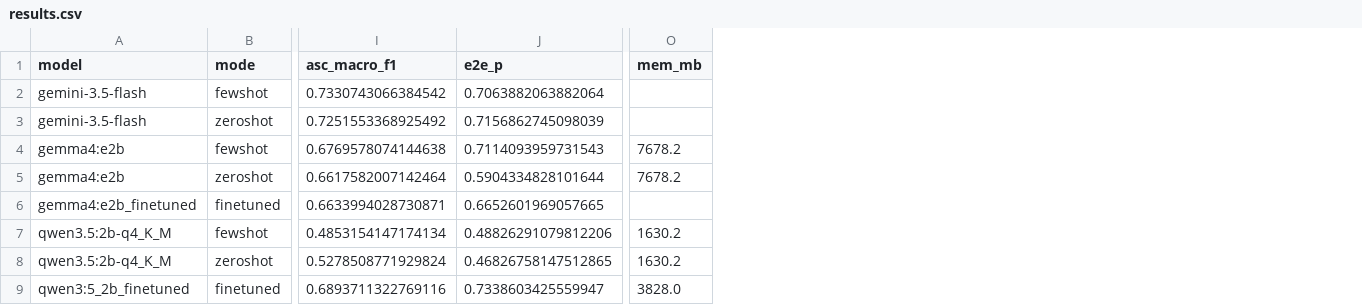
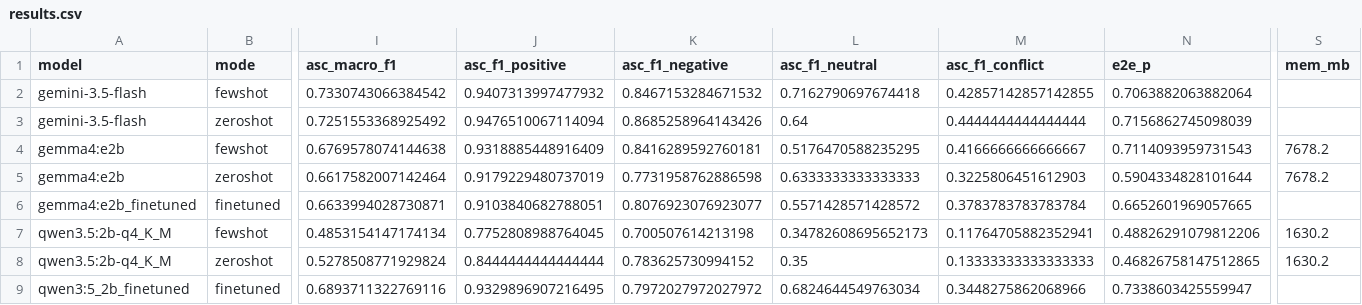
Before and after one commit to paunovicjovan/natural-language-processing, a CSV file: Projekat/results/results.csv, drawn as a sheet; only a part is shown, gaps mark what is left out; addresses are those after the commit; the diff names each change by its address in the sheet, - before the commit and + after, or states it on an @@ line.

```diff
--- a/Projekat/results/results.csv
+++ b/Projekat/results/results.csv
+column J (asc_f1_positive), rows 2-9: 0.9407313997477932 | 0.9476510067114094 | 0.9318885448916409 | 0.9179229480737019 | 0.9103840682788051 | 0.7752808988764045 | 0.8444444444444444 | 0.9329896907216495
+column K (asc_f1_negative), rows 2-9: 0.8467153284671532 | 0.8685258964143426 | 0.8416289592760181 | 0.7731958762886598 | 0.8076923076923077 | 0.700507614213198 | 0.783625730994152 | 0.7972027972027972
+column L (asc_f1_neutral), rows 2-9: 0.7162790697674418 | 0.64 | 0.5176470588235295 | 0.6333333333333333 | 0.5571428571428572 | 0.34782608695652173 | 0.35 | 0.6824644549763034
+column M (asc_f1_conflict), rows 2-9: 0.42857142857142855 | 0.4444444444444444 | 0.4166666666666667 | 0.3225806451612903 | 0.3783783783783784 | 0.11764705882352941 | 0.13333333333333333 | 0.3448275862068966
-S9 (mem_mb): 3828.0
+S9 (mem_mb): (empty)
```
Also changed, not shown: 5 other files.
